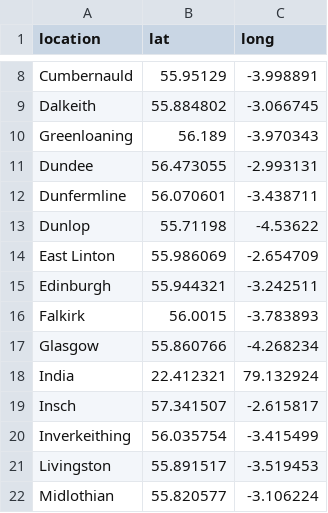
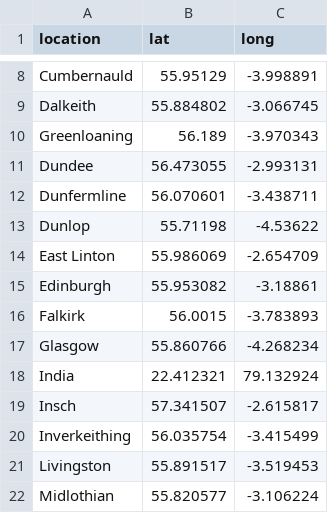
Before and after one commit to rhi-batstone/homebrew2_mr3, a CSV file: raw_data/coordinates.csv, drawn as a sheet; only a part is shown, gaps mark what is left out; the diff names each change by its address in the sheet, - before the commit and + after, or states it on an @@ line.

Commit message:
updated edinburgh coordinates to be more central

```diff
--- a/raw_data/coordinates.csv
+++ b/raw_data/coordinates.csv
-B15 (lat): 55.944321
+B15 (lat): 55.953082
-C15 (long): -3.242511
+C15 (long): -3.18861
```
